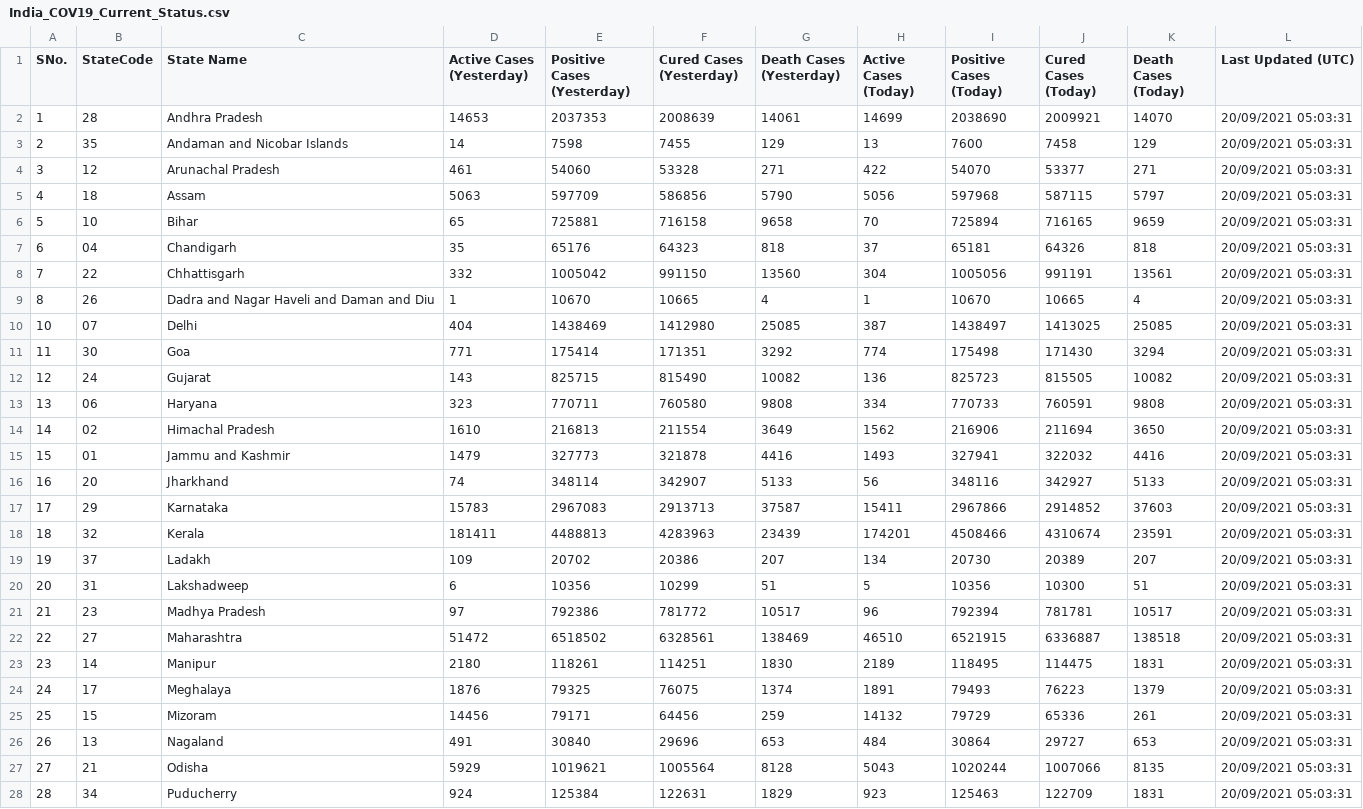
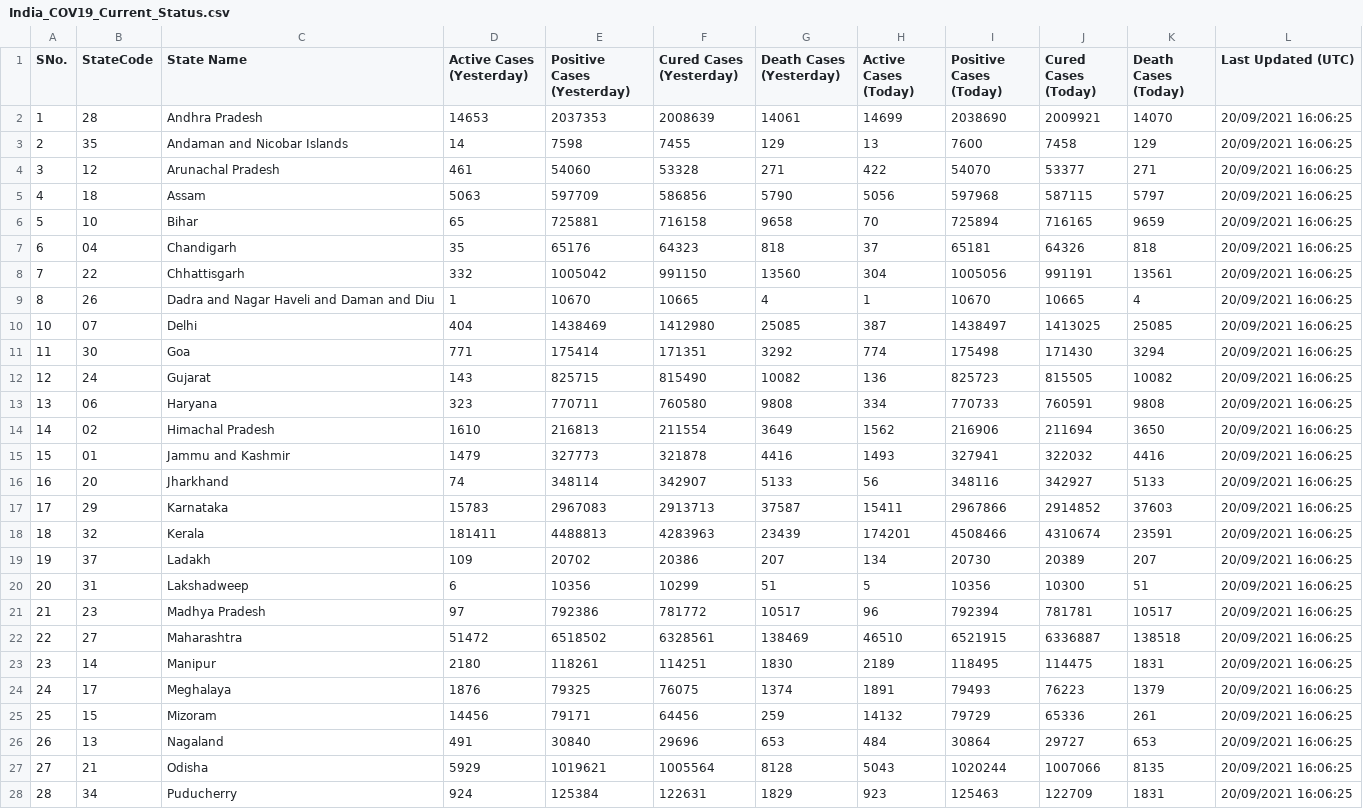
Before and after one commit to quantumudit/Python-Projects, a CSV file: 02_Data_Analysis/01_India_COVID-19_Current_Status_Analysis/02_DATA/India_COV19_Current_Status.csv, drawn as a sheet; only a part is shown; the diff covers the shown part only.

```diff
--- a/02_Data_Analysis/01_India_COVID-19_Current_Status_Analysis/02_DATA/India_COV19_Current_Status.csv
+++ b/02_Data_Analysis/01_India_COVID-19_Current_Status_Analysis/02_DATA/India_COV19_Current_Status.csv
@@ -1,28 +1,28 @@
 SNo.,StateCode,State Name,Active Cases (Yesterday),Positive Cases (Yesterday),Cured Cases (Yesterday),Death Cases (Yesterday),Active Cases (Today),Positive Cases (Today),Cured Cases (Today),Death Cases (Today),Last Updated (UTC)
-1,28,Andhra Pradesh,14653,2037353,2008639,14061,14699,2038690,2009921,14070,20/09/2021 05:03:31
-2,35,Andaman and Nicobar Islands,14,7598,7455,129,13,7600,7458,129,20/09/2021 05:03:31
-3,12,Arunachal Pradesh,461,54060,53328,271,422,54070,53377,271,20/09/2021 05:03:31
-4,18,Assam,5063,597709,586856,5790,5056,597968,587115,5797,20/09/2021 05:03:31
-5,10,Bihar,65,725881,716158,9658,70,725894,716165,9659,20/09/2021 05:03:31
-6,04,Chandigarh,35,65176,64323,818,37,65181,64326,818,20/09/2021 05:03:31
-7,22,Chhattisgarh,332,1005042,991150,13560,304,1005056,991191,13561,20/09/2021 05:03:31
-8,26,Dadra and Nagar Haveli and Daman and Diu,1,10670,10665,4,1,10670,10665,4,20/09/2021 05:03:31
-10,07,Delhi,404,1438469,1412980,25085,387,1438497,1413025,25085,20/09/2021 05:03:31
-11,30,Goa,771,175414,171351,3292,774,175498,171430,3294,20/09/2021 05:03:31
-12,24,Gujarat,143,825715,815490,10082,136,825723,815505,10082,20/09/2021 05:03:31
-13,06,Haryana,323,770711,760580,9808,334,770733,760591,9808,20/09/2021 05:03:31
-14,02,Himachal Pradesh,1610,216813,211554,3649,1562,216906,211694,3650,20/09/2021 05:03:31
-15,01,Jammu and Kashmir,1479,327773,321878,4416,1493,327941,322032,4416,20/09/2021 05:03:31
-16,20,Jharkhand,74,348114,342907,5133,56,348116,342927,5133,20/09/2021 05:03:31
-17,29,Karnataka,15783,2967083,2913713,37587,15411,2967866,2914852,37603,20/09/2021 05:03:31
-18,32,Kerala,181411,4488813,4283963,23439,174201,4508466,4310674,23591,20/09/2021 05:03:31
-19,37,Ladakh,109,20702,20386,207,134,20730,20389,207,20/09/2021 05:03:31
-20,31,Lakshadweep,6,10356,10299,51,5,10356,10300,51,20/09/2021 05:03:31
-21,23,Madhya Pradesh,97,792386,781772,10517,96,792394,781781,10517,20/09/2021 05:03:31
-22,27,Maharashtra,51472,6518502,6328561,138469,46510,6521915,6336887,138518,20/09/2021 05:03:31
-23,14,Manipur,2180,118261,114251,1830,2189,118495,114475,1831,20/09/2021 05:03:31
-24,17,Meghalaya,1876,79325,76075,1374,1891,79493,76223,1379,20/09/2021 05:03:31
-25,15,Mizoram,14456,79171,64456,259,14132,79729,65336,261,20/09/2021 05:03:31
-26,13,Nagaland,491,30840,29696,653,484,30864,29727,653,20/09/2021 05:03:31
-27,21,Odisha,5929,1019621,1005564,8128,5043,1020244,1007066,8135,20/09/2021 05:03:31
-28,34,Puducherry,924,125384,122631,1829,923,125463,122709,1831,20/09/2021 05:03:31
+1,28,Andhra Pradesh,14653,2037353,2008639,14061,14699,2038690,2009921,14070,20/09/2021 16:06:25
+2,35,Andaman and Nicobar Islands,14,7598,7455,129,13,7600,7458,129,20/09/2021 16:06:25
+3,12,Arunachal Pradesh,461,54060,53328,271,422,54070,53377,271,20/09/2021 16:06:25
+4,18,Assam,5063,597709,586856,5790,5056,597968,587115,5797,20/09/2021 16:06:25
+5,10,Bihar,65,725881,716158,9658,70,725894,716165,9659,20/09/2021 16:06:25
+6,04,Chandigarh,35,65176,64323,818,37,65181,64326,818,20/09/2021 16:06:25
+7,22,Chhattisgarh,332,1005042,991150,13560,304,1005056,991191,13561,20/09/2021 16:06:25
+8,26,Dadra and Nagar Haveli and Daman and Diu,1,10670,10665,4,1,10670,10665,4,20/09/2021 16:06:25
+10,07,Delhi,404,1438469,1412980,25085,387,1438497,1413025,25085,20/09/2021 16:06:25
+11,30,Goa,771,175414,171351,3292,774,175498,171430,3294,20/09/2021 16:06:25
+12,24,Gujarat,143,825715,815490,10082,136,825723,815505,10082,20/09/2021 16:06:25
+13,06,Haryana,323,770711,760580,9808,334,770733,760591,9808,20/09/2021 16:06:25
+14,02,Himachal Pradesh,1610,216813,211554,3649,1562,216906,211694,3650,20/09/2021 16:06:25
+15,01,Jammu and Kashmir,1479,327773,321878,4416,1493,327941,322032,4416,20/09/2021 16:06:25
+16,20,Jharkhand,74,348114,342907,5133,56,348116,342927,5133,20/09/2021 16:06:25
+17,29,Karnataka,15783,2967083,2913713,37587,15411,2967866,2914852,37603,20/09/2021 16:06:25
+18,32,Kerala,181411,4488813,4283963,23439,174201,4508466,4310674,23591,20/09/2021 16:06:25
+19,37,Ladakh,109,20702,20386,207,134,20730,20389,207,20/09/2021 16:06:25
+20,31,Lakshadweep,6,10356,10299,51,5,10356,10300,51,20/09/2021 16:06:25
+21,23,Madhya Pradesh,97,792386,781772,10517,96,792394,781781,10517,20/09/2021 16:06:25
+22,27,Maharashtra,51472,6518502,6328561,138469,46510,6521915,6336887,138518,20/09/2021 16:06:25
+23,14,Manipur,2180,118261,114251,1830,2189,118495,114475,1831,20/09/2021 16:06:25
+24,17,Meghalaya,1876,79325,76075,1374,1891,79493,76223,1379,20/09/2021 16:06:25
+25,15,Mizoram,14456,79171,64456,259,14132,79729,65336,261,20/09/2021 16:06:25
+26,13,Nagaland,491,30840,29696,653,484,30864,29727,653,20/09/2021 16:06:25
+27,21,Odisha,5929,1019621,1005564,8128,5043,1020244,1007066,8135,20/09/2021 16:06:25
+28,34,Puducherry,924,125384,122631,1829,923,125463,122709,1831,20/09/2021 16:06:25
```
Also changed, not shown: 9 edited cells elsewhere in this file.
